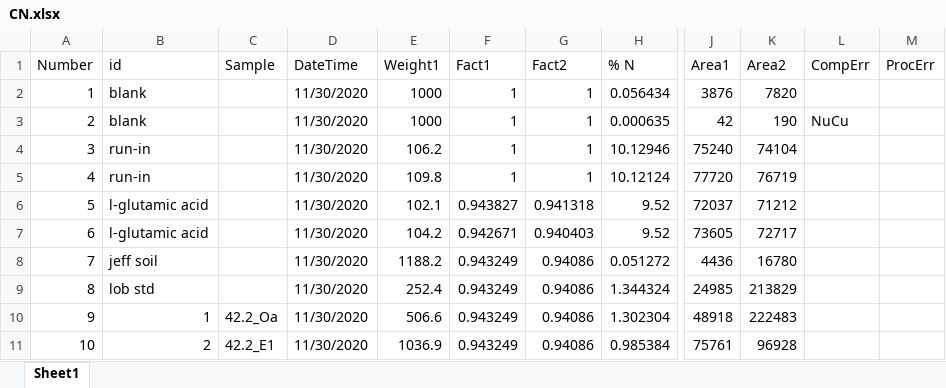
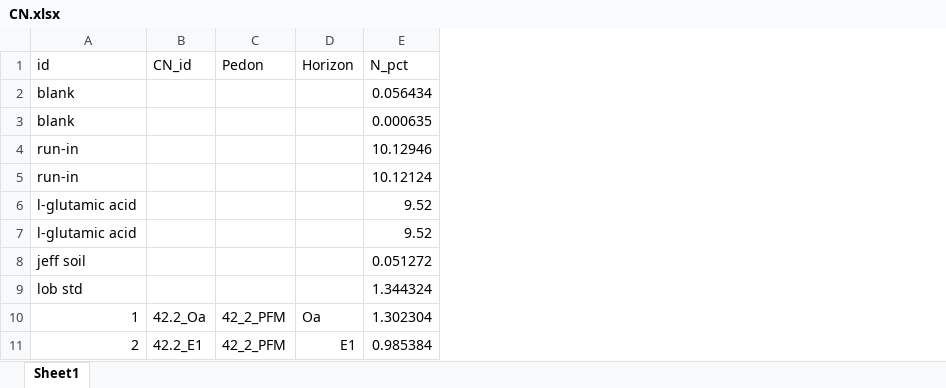
Before and after one commit to Amandisols/Soil_Analyses, an Excel workbook: data/processed/CN.xlsx, sheet Sheet1, drawn as a sheet; only a part is shown, gaps mark what is left out; values as stored, in another font and other column widths than the file's, no cell formats; removed rows and columns are numbered as before the commit, all else as after; rows hold the shown columns only; the diff names each change by its address in the sheet, - before the commit and + after, or states it on an @@ line.

Commit message:
Updating data sheets

```diff
--- a/data/processed/CN.xlsx (sheet Sheet1)
+++ b/data/processed/CN.xlsx (sheet Sheet1)
-column A, rows 2-11: 1 | 2 | 3 | 4 | 5 | 6 | 7 | 8 | 9 | 10
-column D, rows 2-11: all 11/30/2020
-column E, rows 2-11: 1000 | 1000 | 106.2 | 109.8 | 102.1 | 104.2 | 1188.2 | 252.4 | 506.6 | 1036.9
-column F, rows 2-11: 1 | 1 | 1 | 1 | 0.943827 | 0.942671 | 0.943249 | 0.943249 | 0.943249 | 0.943249
-column G, rows 2-11: 1 | 1 | 1 | 1 | 0.941318 | 0.940403 | 0.94086 | 0.94086 | 0.94086 | 0.94086
+column C, rows 10-11: 42_2_PFM | 42_2_PFM
+column D, rows 10-11: Oa | E1
-column J, rows 2-11: 3876 | 42 | 75240 | 77720 | 72037 | 73605 | 4436 | 24985 | 48918 | 75761
-column K, rows 2-11: 7820 | 190 | 74104 | 76719 | 71212 | 72717 | 16780 | 213829 | 222483 | 96928
-column L, row 3: NuCu
-column M, empty
-row 1: Number | id | Sample | DateTime | Weight1 | Fact1 | Fact2 | % N | Area1 | Area2 | CompErr | ProcErr
+row 1: id | CN_id | Pedon | Horizon | N_pct
```
Also changed, not shown: cell formats, data/raw/CationExtractions_raw.xlsx, 4 other files.
